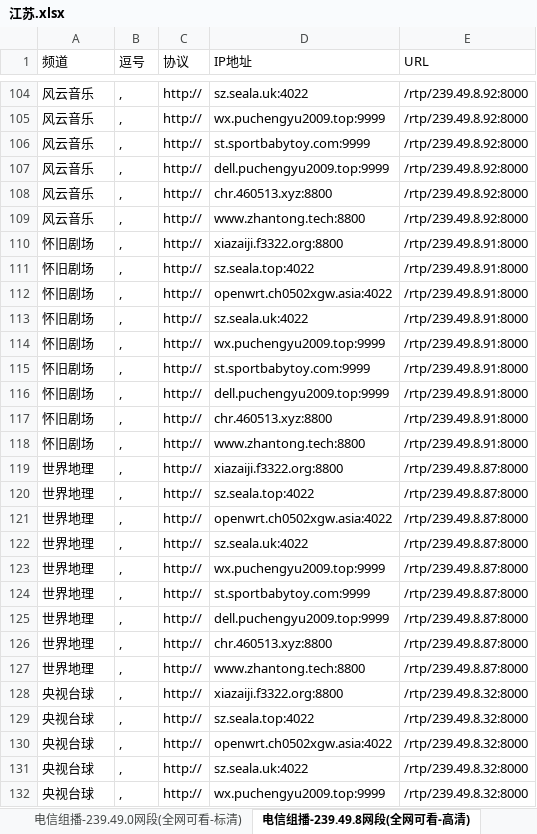
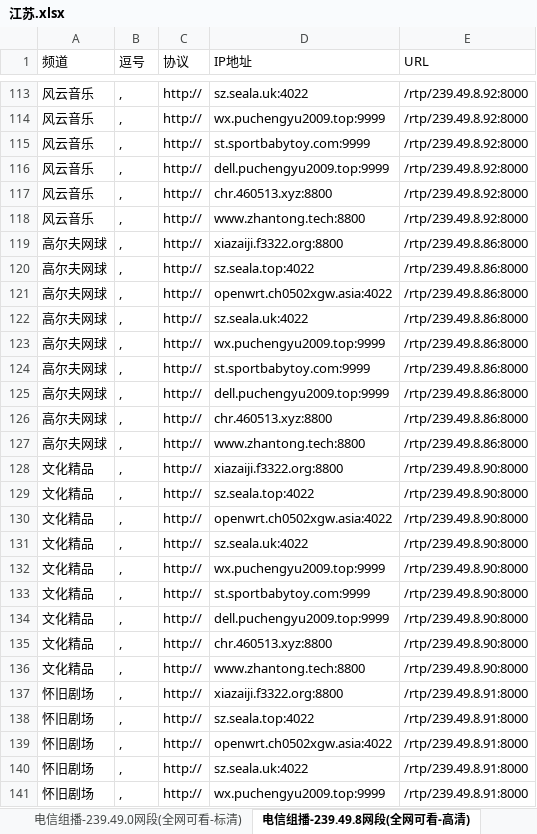
Before and after one commit to cmgyzj/Television, an Excel workbook: 各地组播源汇总/江苏.xlsx, sheet 电信组播-239.49.8网段(全网可看-高清), drawn as a sheet; only a part is shown, gaps mark what is left out; the shorter side is filled out with more unchanged rows; values as stored, in another font and other column widths than the file's, no borders; the diff covers the shown part only; the diff names each change by its address in the sheet, - before the commit and + after, or states it on an @@ line.

```diff
--- a/各地组播源汇总/江苏.xlsx (sheet 电信组播-239.49.8网段(全网可看-高清))
+++ b/各地组播源汇总/江苏.xlsx (sheet 电信组播-239.49.8网段(全网可看-高清))
+row 119: 高尔夫网球 | , | http:// | xiazaiji.f3322.org:8800 | /rtp/239.49.8.86:8000
+row 120: 高尔夫网球 | , | http:// | sz.seala.top:4022 | /rtp/239.49.8.86:8000
+row 121: 高尔夫网球 | , | http:// | openwrt.ch0502xgw.asia:4022 | /rtp/239.49.8.86:8000
+row 122: 高尔夫网球 | , | http:// | sz.seala.uk:4022 | /rtp/239.49.8.86:8000
+row 123: 高尔夫网球 | , | http:// | wx.puchengyu2009.top:9999 | /rtp/239.49.8.86:8000
+row 124: 高尔夫网球 | , | http:// | st.sportbabytoy.com:9999 | /rtp/239.49.8.86:8000
+row 125: 高尔夫网球 | , | http:// | dell.puchengyu2009.top:9999 | /rtp/239.49.8.86:8000
+row 126: 高尔夫网球 | , | http:// | chr.460513.xyz:8800 | /rtp/239.49.8.86:8000
+row 127: 高尔夫网球 | , | http:// | www.zhantong.tech:8800 | /rtp/239.49.8.86:8000
+row 128: 文化精品 | , | http:// | xiazaiji.f3322.org:8800 | /rtp/239.49.8.90:8000
+row 129: 文化精品 | , | http:// | sz.seala.top:4022 | /rtp/239.49.8.90:8000
+row 130: 文化精品 | , | http:// | openwrt.ch0502xgw.asia:4022 | /rtp/239.49.8.90:8000
+row 131: 文化精品 | , | http:// | sz.seala.uk:4022 | /rtp/239.49.8.90:8000
+row 132: 文化精品 | , | http:// | wx.puchengyu2009.top:9999 | /rtp/239.49.8.90:8000
+row 133: 文化精品 | , | http:// | st.sportbabytoy.com:9999 | /rtp/239.49.8.90:8000
+row 134: 文化精品 | , | http:// | dell.puchengyu2009.top:9999 | /rtp/239.49.8.90:8000
+row 135: 文化精品 | , | http:// | chr.460513.xyz:8800 | /rtp/239.49.8.90:8000
+row 136: 文化精品 | , | http:// | www.zhantong.tech:8800 | /rtp/239.49.8.90:8000
```
Also changed, not shown: 9 added rows elsewhere in this sheet, 3 other files.
